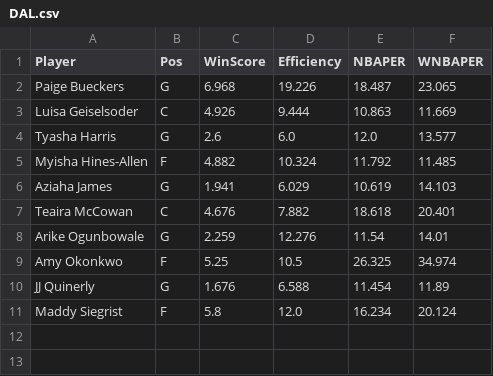
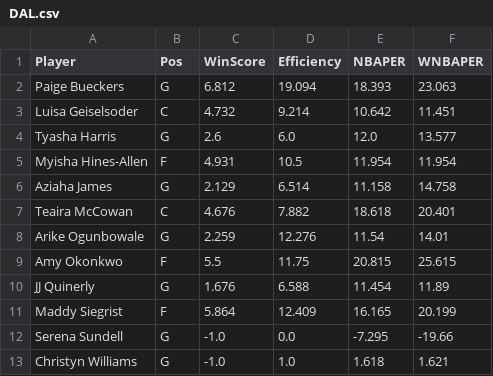
Before and after one commit to smonroe6/WNBA-Player-Rating, a CSV file: data/Metrics/CurrentSeasonTeams/DAL.csv, drawn as a sheet.

```diff
--- a/data/Metrics/CurrentSeasonTeams/DAL.csv
+++ b/data/Metrics/CurrentSeasonTeams/DAL.csv
@@ -1,11 +1,13 @@
 Player,Pos,WinScore,Efficiency,NBAPER,WNBAPER
-Paige Bueckers,G,6.968,19.226,18.487,23.065
-Luisa Geiselsoder,C,4.926,9.444,10.863,11.669
+Paige Bueckers,G,6.812,19.094,18.393,23.063
+Luisa Geiselsoder,C,4.732,9.214,10.642,11.451
 Tyasha Harris,G,2.6,6.0,12.0,13.577
-Myisha Hines-Allen,F,4.882,10.324,11.792,11.485
-Aziaha James,G,1.941,6.029,10.619,14.103
+Myisha Hines-Allen,F,4.931,10.5,11.954,11.954
+Aziaha James,G,2.129,6.514,11.158,14.758
 Teaira McCowan,C,4.676,7.882,18.618,20.401
 Arike Ogunbowale,G,2.259,12.276,11.54,14.01
-Amy Okonkwo,F,5.25,10.5,26.325,34.974
+Amy Okonkwo,F,5.5,11.75,20.815,25.615
 JJ Quinerly,G,1.676,6.588,11.454,11.89
-Maddy Siegrist,F,5.8,12.0,16.234,20.124
+Maddy Siegrist,F,5.864,12.409,16.165,20.199
+Serena Sundell,G,-1.0,0.0,-7.295,-19.66
+Christyn Williams,G,-1.0,1.0,1.618,1.621
```
Also changed, not shown: data/Cleaned/2025Data.csv, data/Metrics/2025Metrics.csv, 18 other files.
